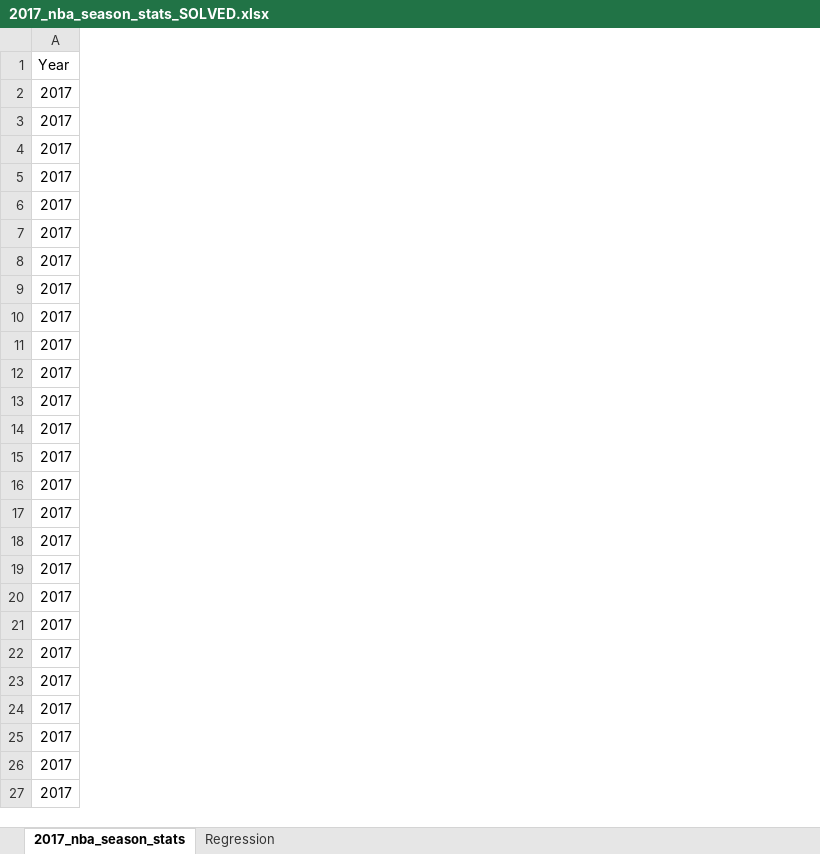
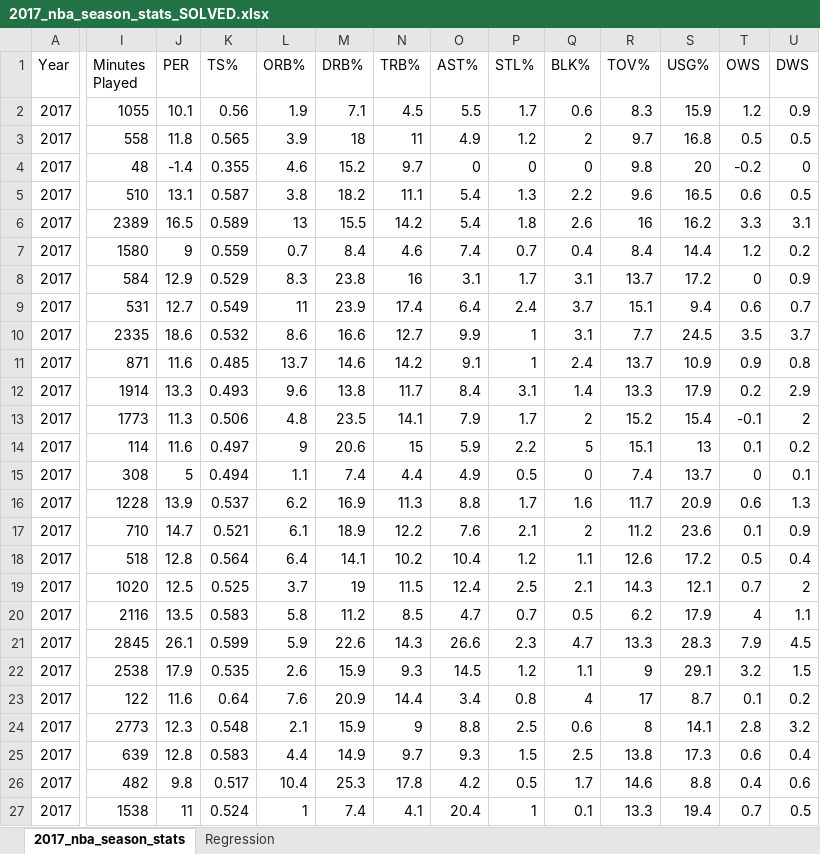
Before and after one commit to daluongo/DLuongo_Excel_Project, an Excel workbook: HW_Task4_NBAStats/2017_nba_season_stats_SOLVED.xlsx, sheet 2017_nba_season_stats, drawn as a sheet; only a part is shown, gaps mark what is left out; values as stored, in another font and other column widths than the file's, no borders; charts and pictures not drawn; the diff covers the shown part only; the diff names each change by its address in the sheet, - before the commit and + after, or states it on an @@ line.

```diff
--- a/HW_Task4_NBAStats/2017_nba_season_stats_SOLVED.xlsx (sheet 2017_nba_season_stats)
+++ b/HW_Task4_NBAStats/2017_nba_season_stats_SOLVED.xlsx (sheet 2017_nba_season_stats)
@@ column I (Minutes Played) unhidden, rows 2-27: 1055 | 558 | 48 | 510 | 2389 | 1580 | 584 | 531 | 2335 | 871 | 1914 | 1773 | 114 | 308 | 1228 | 710 | 518 | 1020 | 2116 | 2845 | 2538 | 122 | 2773 | 639 | 482 | 1538 @@
@@ column J (PER) unhidden, rows 2-27: 10.1 | 11.8 | -1.4 | 13.1 | 16.5 | 9 | 12.9 | 12.7 | 18.6 | 11.6 | 13.3 | 11.3 | 11.6 | 5 | 13.9 | 14.7 | 12.8 | 12.5 | 13.5 | 26.1 | 17.9 | 11.6 | 12.3 | 12.8 | 9.8 | 11 @@
@@ column K (TS%) unhidden, rows 2-27: 0.56 | 0.565 | 0.355 | 0.587 | 0.589 | 0.559 | 0.529 | 0.549 | 0.532 | 0.485 | 0.493 | 0.506 | 0.497 | 0.494 | 0.537 | 0.521 | 0.564 | 0.525 | 0.583 | 0.599 | 0.535 | 0.64 | 0.548 | 0.583 | 0.517 | 0.524 @@
@@ column L (ORB%) unhidden, rows 2-27: 1.9 | 3.9 | 4.6 | 3.8 | 13 | 0.7 | 8.3 | 11 | 8.6 | 13.7 | 9.6 | 4.8 | 9 | 1.1 | 6.2 | 6.1 | 6.4 | 3.7 | 5.8 | 5.9 | 2.6 | 7.6 | 2.1 | 4.4 | 10.4 | 1 @@
@@ column M (DRB%) unhidden, rows 2-27: 7.1 | 18 | 15.2 | 18.2 | 15.5 | 8.4 | 23.8 | 23.9 | 16.6 | 14.6 | 13.8 | 23.5 | 20.6 | 7.4 | 16.9 | 18.9 | 14.1 | 19 | 11.2 | 22.6 | 15.9 | 20.9 | 15.9 | 14.9 | 25.3 | 7.4 @@
@@ column N (TRB%) unhidden, rows 2-27: 4.5 | 11 | 9.7 | 11.1 | 14.2 | 4.6 | 16 | 17.4 | 12.7 | 14.2 | 11.7 | 14.1 | 15 | 4.4 | 11.3 | 12.2 | 10.2 | 11.5 | 8.5 | 14.3 | 9.3 | 14.4 | 9 | 9.7 | 17.8 | 4.1 @@
@@ column O (AST%) unhidden, rows 2-27: 5.5 | 4.9 | 0 | 5.4 | 5.4 | 7.4 | 3.1 | 6.4 | 9.9 | 9.1 | 8.4 | 7.9 | 5.9 | 4.9 | 8.8 | 7.6 | 10.4 | 12.4 | 4.7 | 26.6 | 14.5 | 3.4 | 8.8 | 9.3 | 4.2 | 20.4 @@
@@ column P (STL%) unhidden, rows 2-27: 1.7 | 1.2 | 0 | 1.3 | 1.8 | 0.7 | 1.7 | 2.4 | 1 | 1 | 3.1 | 1.7 | 2.2 | 0.5 | 1.7 | 2.1 | 1.2 | 2.5 | 0.7 | 2.3 | 1.2 | 0.8 | 2.5 | 1.5 | 0.5 | 1 @@
@@ column Q (BLK%) unhidden, rows 2-27: 0.6 | 2 | 0 | 2.2 | 2.6 | 0.4 | 3.1 | 3.7 | 3.1 | 2.4 | 1.4 | 2 | 5 | 0 | 1.6 | 2 | 1.1 | 2.1 | 0.5 | 4.7 | 1.1 | 4 | 0.6 | 2.5 | 1.7 | 0.1 @@
@@ column R (TOV%) unhidden, rows 2-27: 8.3 | 9.7 | 9.8 | 9.6 | 16 | 8.4 | 13.7 | 15.1 | 7.7 | 13.7 | 13.3 | 15.2 | 15.1 | 7.4 | 11.7 | 11.2 | 12.6 | 14.3 | 6.2 | 13.3 | 9 | 17 | 8 | 13.8 | 14.6 | 13.3 @@
@@ column S (USG%) unhidden, rows 2-27: 15.9 | 16.8 | 20 | 16.5 | 16.2 | 14.4 | 17.2 | 9.4 | 24.5 | 10.9 | 17.9 | 15.4 | 13 | 13.7 | 20.9 | 23.6 | 17.2 | 12.1 | 17.9 | 28.3 | 29.1 | 8.7 | 14.1 | 17.3 | 8.8 | 19.4 @@
@@ column T (OWS) unhidden, rows 2-27: 1.2 | 0.5 | -0.2 | 0.6 | 3.3 | 1.2 | 0 | 0.6 | 3.5 | 0.9 | 0.2 | -0.1 | 0.1 | 0 | 0.6 | 0.1 | 0.5 | 0.7 | 4 | 7.9 | 3.2 | 0.1 | 2.8 | 0.6 | 0.4 | 0.7 @@
@@ column U (DWS) unhidden, rows 2-27: 0.9 | 0.5 | 0 | 0.5 | 3.1 | 0.2 | 0.9 | 0.7 | 3.7 | 0.8 | 2.9 | 2 | 0.2 | 0.1 | 1.3 | 0.9 | 0.4 | 2 | 1.1 | 4.5 | 1.5 | 0.2 | 3.2 | 0.4 | 0.6 | 0.5 @@
```
Also changed, not shown: 10 added columns and cell formats elsewhere in this sheet, sheet Regression, charts or pictures, 2 other files.
